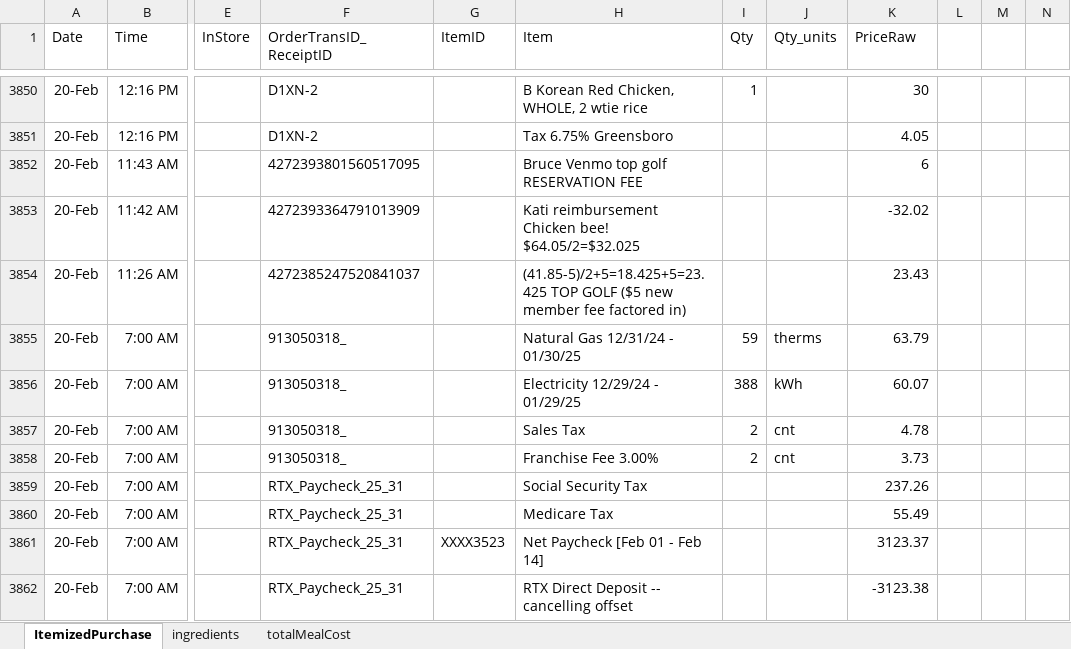
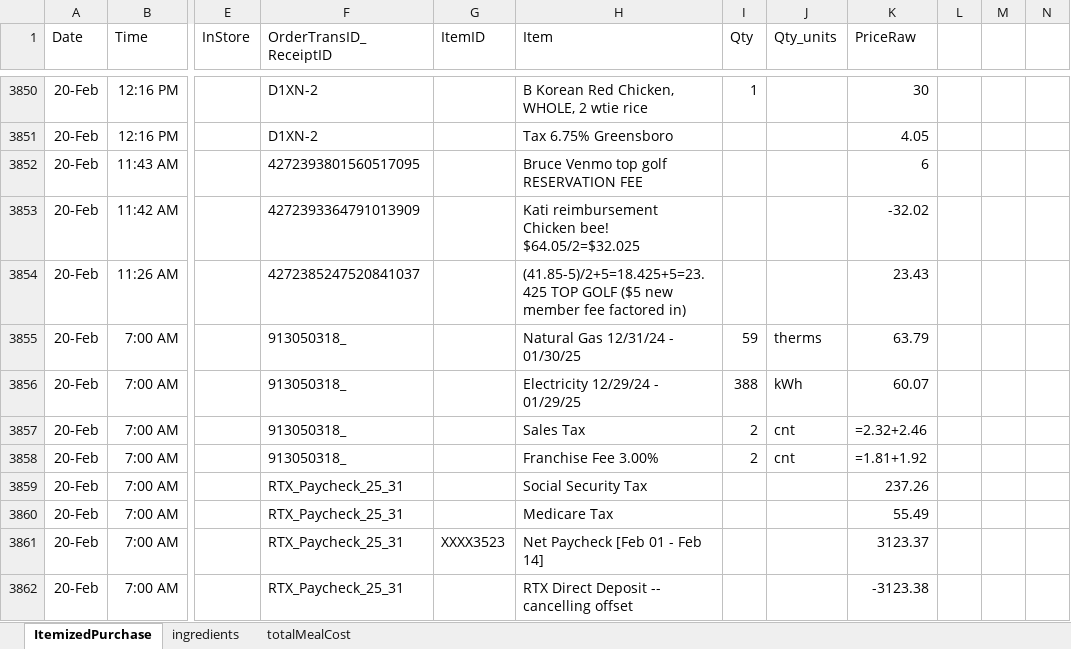
Before and after one commit to lydia-wu/GroceryShopping, an Excel workbook: MealCostCalculator.xlsx, sheet ItemizedPurchase, drawn as a sheet; only a part is shown, gaps mark what is left out; values as stored, in another font and other column widths than the file's, no borders; formulas without a stored value are shown as written; conditional formats and table styles not drawn; the diff covers the shown part only; the diff names each change by its address in the sheet, - before the commit and + after, or states it on an @@ line.

```diff
--- a/MealCostCalculator.xlsx (sheet ItemizedPurchase)
+++ b/MealCostCalculator.xlsx (sheet ItemizedPurchase)
-K3857 (PriceRaw): 4.78
+K3857 (PriceRaw): =2.32+2.46
-K3858 (PriceRaw): 3.73
+K3858 (PriceRaw): =1.81+1.92
```
Also changed, not shown: 82 edited cells and cell formats elsewhere in this sheet, sheet ingredients, sheet totalMealCost, 2 other files.
